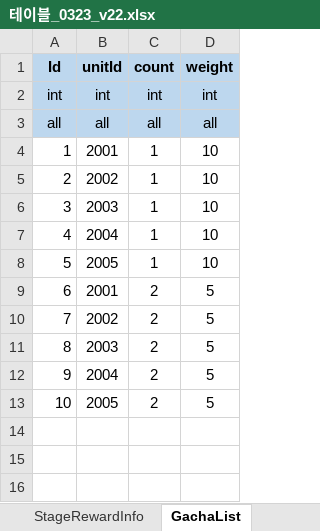
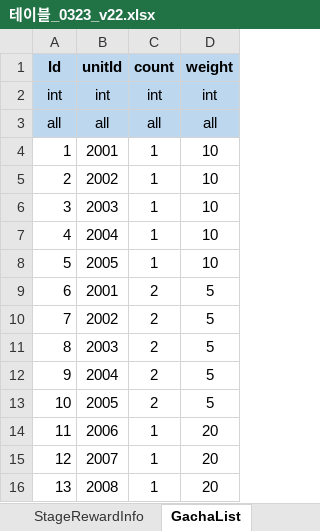
Before and after one commit to david0305mc/TowerDefense, an Excel workbook: ExcelToCSV/SrcFolder/테이블_0323_v22.xlsx, sheet GachaList, drawn as a sheet; values as stored, in another font and other column widths than the file's, no borders; the diff names each change by its address in the sheet, - before the commit and + after, or states it on an @@ line.

```diff
--- a/ExcelToCSV/SrcFolder/테이블_0323_v22.xlsx (sheet GachaList)
+++ b/ExcelToCSV/SrcFolder/테이블_0323_v22.xlsx (sheet GachaList)
+row 14: 11 | 2006 | 1 | 20
+row 15: 12 | 2007 | 1 | 20
+row 16: 13 | 2008 | 1 | 20
```
Also changed, not shown: sheet UnitGradeInfo, sheet Unitinfo, 3 other files.
